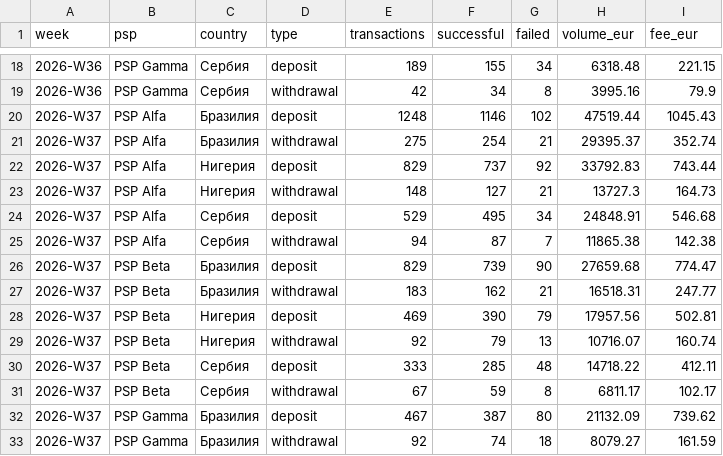
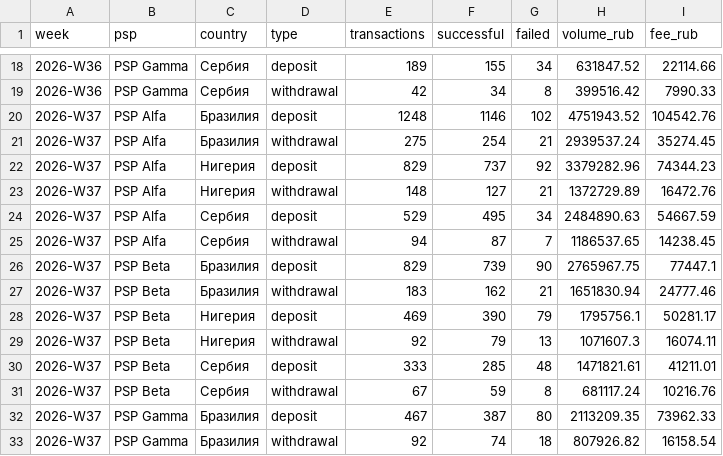
Before and after one commit to Egor-Epifanov/psp-reconciliation-analytics, a CSV file: data/payments_weekly.csv, drawn as a sheet; only a part is shown, gaps mark what is left out; the diff covers the shown part only.

```diff
--- a/data/payments_weekly.csv
+++ b/data/payments_weekly.csv
@@ -1 +1 @@
-week,psp,country,type,transactions,successful,failed,volume_eur,fee_eur
+week,psp,country,type,transactions,successful,failed,volume_rub,fee_rub
@@ -18,16 +18,16 @@ week,psp,country,type,transactions,successful,failed,volume_eur,fee_eur
-2026-W36,PSP Gamma,Сербия,deposit,189,155,34,6318.48,221.15
-2026-W36,PSP Gamma,Сербия,withdrawal,42,34,8,3995.16,79.9
-2026-W37,PSP Alfa,Бразилия,deposit,1248,1146,102,47519.44,1045.43
-2026-W37,PSP Alfa,Бразилия,withdrawal,275,254,21,29395.37,352.74
-2026-W37,PSP Alfa,Нигерия,deposit,829,737,92,33792.83,743.44
-2026-W37,PSP Alfa,Нигерия,withdrawal,148,127,21,13727.3,164.73
-2026-W37,PSP Alfa,Сербия,deposit,529,495,34,24848.91,546.68
-2026-W37,PSP Alfa,Сербия,withdrawal,94,87,7,11865.38,142.38
-2026-W37,PSP Beta,Бразилия,deposit,829,739,90,27659.68,774.47
-2026-W37,PSP Beta,Бразилия,withdrawal,183,162,21,16518.31,247.77
-2026-W37,PSP Beta,Нигерия,deposit,469,390,79,17957.56,502.81
-2026-W37,PSP Beta,Нигерия,withdrawal,92,79,13,10716.07,160.74
-2026-W37,PSP Beta,Сербия,deposit,333,285,48,14718.22,412.11
-2026-W37,PSP Beta,Сербия,withdrawal,67,59,8,6811.17,102.17
-2026-W37,PSP Gamma,Бразилия,deposit,467,387,80,21132.09,739.62
-2026-W37,PSP Gamma,Бразилия,withdrawal,92,74,18,8079.27,161.59
+2026-W36,PSP Gamma,Сербия,deposit,189,155,34,631847.52,22114.66
+2026-W36,PSP Gamma,Сербия,withdrawal,42,34,8,399516.42,7990.33
+2026-W37,PSP Alfa,Бразилия,deposit,1248,1146,102,4751943.52,104542.76
+2026-W37,PSP Alfa,Бразилия,withdrawal,275,254,21,2939537.24,35274.45
+2026-W37,PSP Alfa,Нигерия,deposit,829,737,92,3379282.96,74344.23
+2026-W37,PSP Alfa,Нигерия,withdrawal,148,127,21,1372729.89,16472.76
+2026-W37,PSP Alfa,Сербия,deposit,529,495,34,2484890.63,54667.59
+2026-W37,PSP Alfa,Сербия,withdrawal,94,87,7,1186537.65,14238.45
+2026-W37,PSP Beta,Бразилия,deposit,829,739,90,2765967.75,77447.1
+2026-W37,PSP Beta,Бразилия,withdrawal,183,162,21,1651830.94,24777.46
+2026-W37,PSP Beta,Нигерия,deposit,469,390,79,1795756.1,50281.17
+2026-W37,PSP Beta,Нигерия,withdrawal,92,79,13,1071607.3,16074.11
+2026-W37,PSP Beta,Сербия,deposit,333,285,48,1471821.61,41211.01
+2026-W37,PSP Beta,Сербия,withdrawal,67,59,8,681117.24,10216.76
+2026-W37,PSP Gamma,Бразилия,deposit,467,387,80,2113209.35,73962.33
+2026-W37,PSP Gamma,Бразилия,withdrawal,92,74,18,807926.82,16158.54
```
Also changed, not shown: 112 edited cells elsewhere in this file, data/balances.csv, 15 other files.
